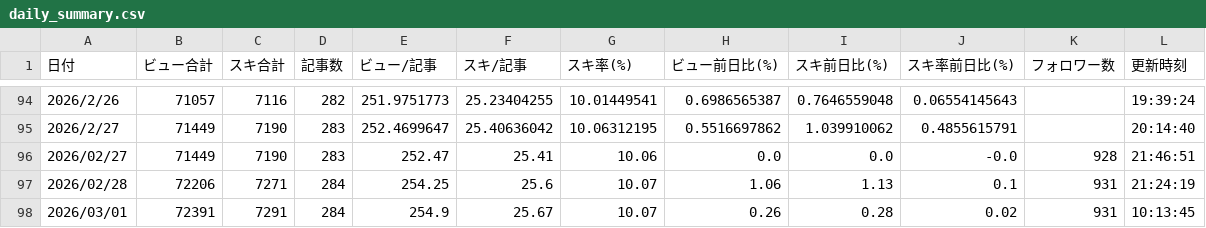
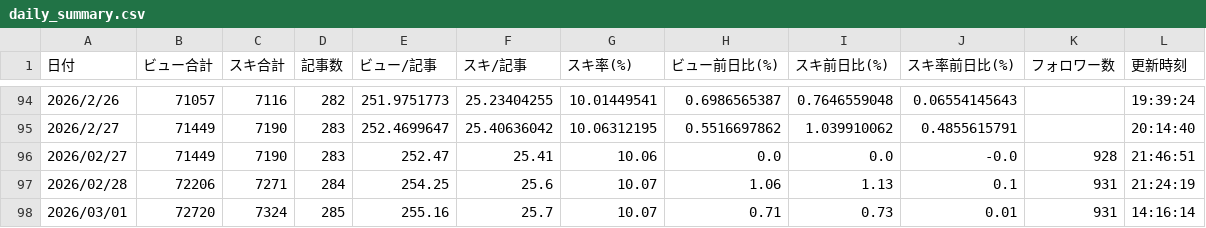
Before and after one commit to Goo-dev0505/note-stats-tracker, a CSV file: data/daily_summary.csv, drawn as a sheet; only a part is shown, gaps mark what is left out.

```diff
--- a/data/daily_summary.csv
+++ b/data/daily_summary.csv
@@ -97,2 +97,2 @@
 2026/02/28,72206,7271,284,254.25,25.6,10.07,1.06,1.13,0.1,931,21:24:19
-2026/03/01,72391,7291,284,254.9,25.67,10.07,0.26,0.28,0.02,931,10:13:45
+2026/03/01,72720,7324,285,255.16,25.7,10.07,0.71,0.73,0.01,931,14:16:14
```
Also changed, not shown: data/articles.csv.
